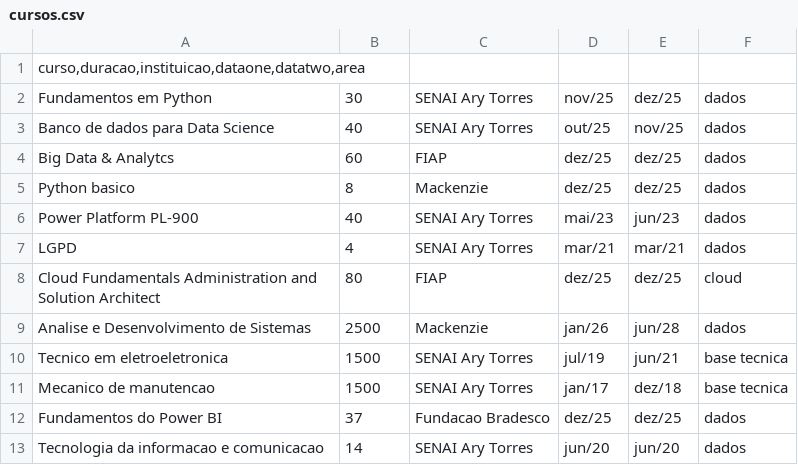
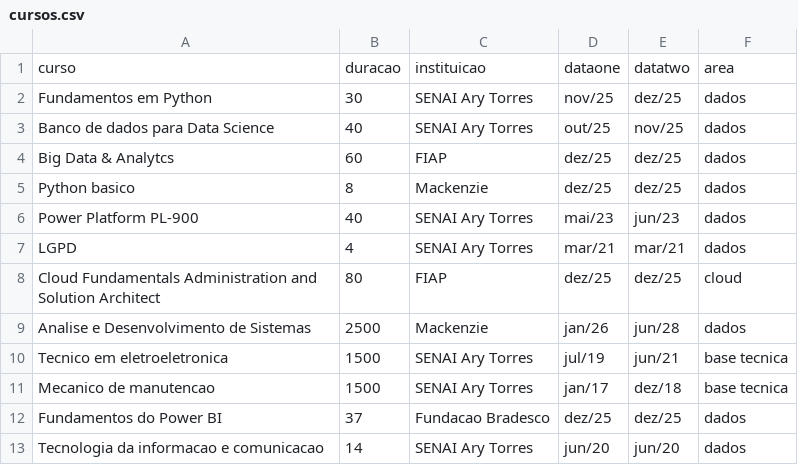
Before and after one commit to mikehash13/Repert-rioStreamlit, a CSV file: cursos.csv, drawn as a sheet; removed rows and columns are numbered as before the commit, all else as after; the diff names each change by its address in the sheet, - before the commit and + after, or states it on an @@ line.

Commit message:
cursos.csv

```diff
--- a/cursos.csv
+++ b/cursos.csv
-row 1: curso,duracao,instituicao,dataone,datatwo,area
+row 1: curso | duracao | instituicao | dataone | datatwo | area
```
